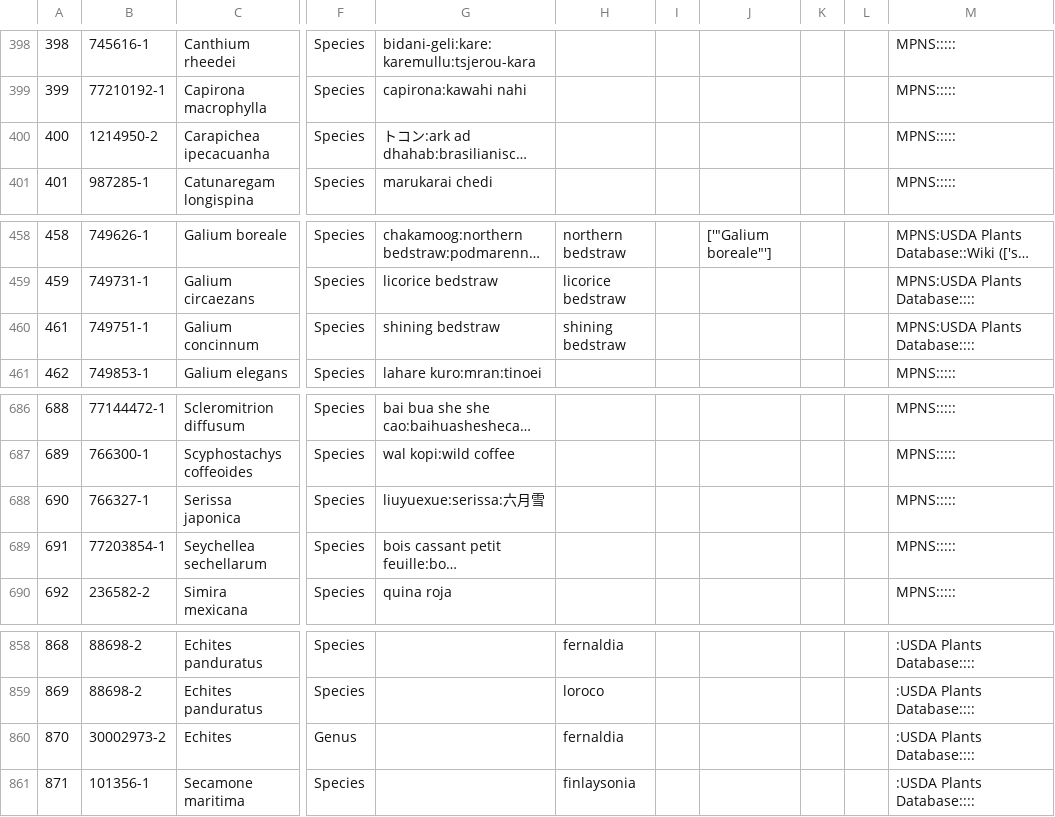
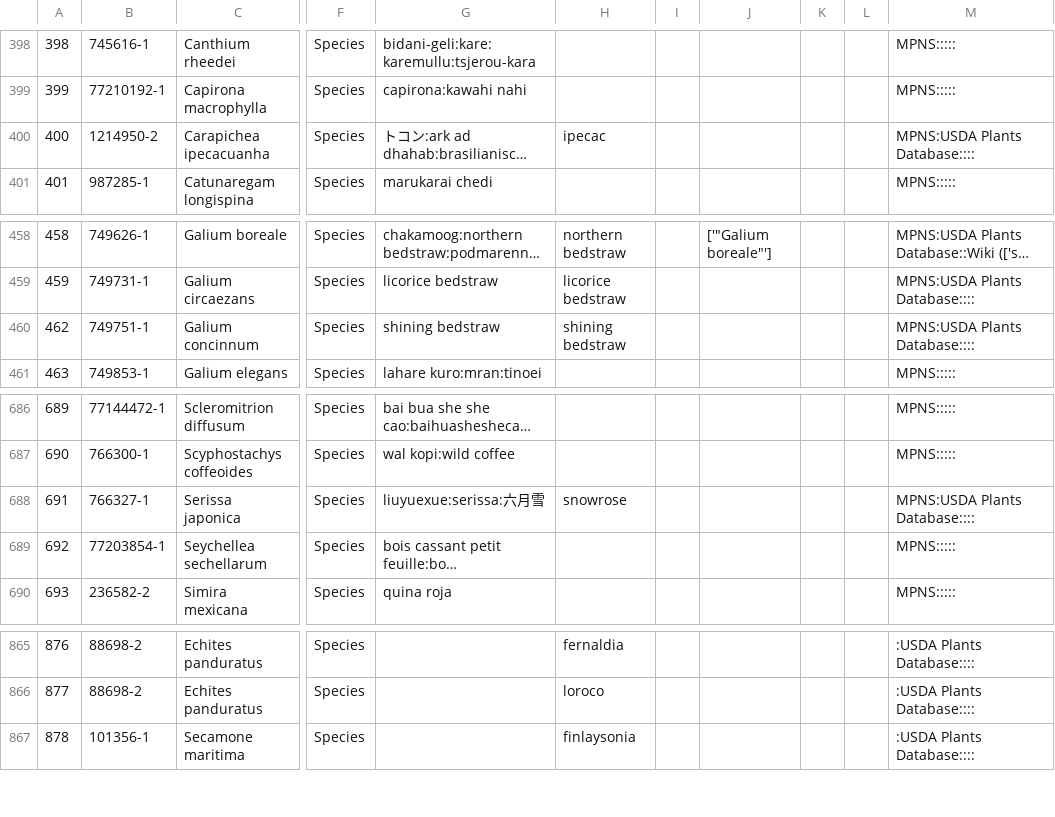
Before and after one commit to alrichardbollans/mining_trait_data, a CSV file: common_name_vars/outputs/list_of_plants_with_common_names.csv, drawn as a sheet; only a part is shown, gaps mark what is left out; long unchanged cells end in …; the diff covers the shown part only; the diff names each change by its address in the sheet, - before the commit and + after, or states it on an @@ line.

```diff
--- a/common_name_vars/outputs/list_of_plants_with_common_names.csv
+++ b/common_name_vars/outputs/list_of_plants_with_common_names.csv
-H400: (empty)
+H400: ipecac
-M400: MPNS:::::
+M400: MPNS:USDA Plants Database::::
@@ column A renumbered from row 460 down @@
-H688: (empty)
+H688: snowrose
-M688: MPNS:::::
+M688: MPNS:USDA Plants Database::::
@@ row 860 moved to row 854: 865 @@
```
Also changed, not shown: 12 added rows and 1 removed row elsewhere in this file, 1 other file.
